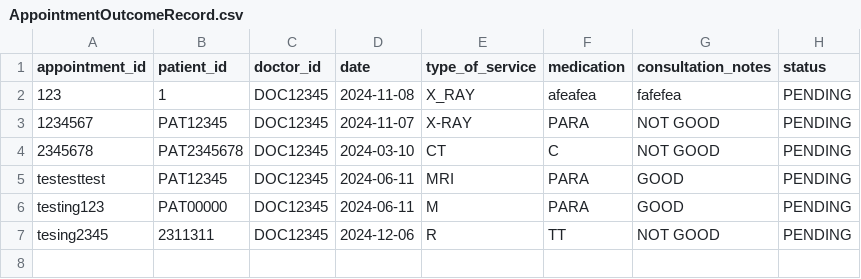
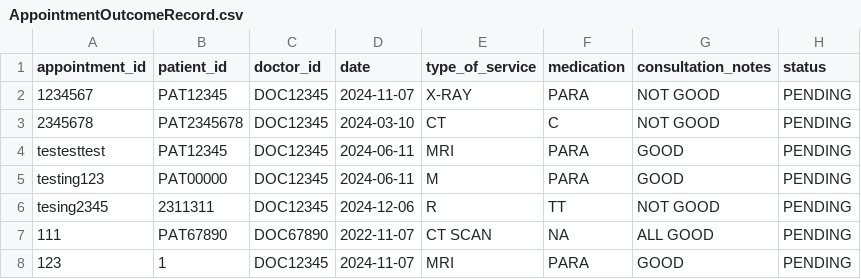
Before and after one commit to RaphelSim/OOP-Project, a CSV file: Database/AppointmentOutcomeRecord.csv, drawn as a sheet.

```diff
--- a/Database/AppointmentOutcomeRecord.csv
+++ b/Database/AppointmentOutcomeRecord.csv
@@ -1,3 +1,2 @@
 appointment_id,patient_id,doctor_id,date,type_of_service,medication,consultation_notes,status
-123,1,DOC12345,2024-11-08,X_RAY,afeafea,fafefea,PENDING
 1234567,PAT12345,DOC12345,2024-11-07,X-RAY,PARA,NOT GOOD,PENDING
@@ -7 +6,3 @@ testing123,PAT00000,DOC12345,2024-06-11,M,PARA,GOOD,PENDING
 tesing2345,2311311,DOC12345,2024-12-06,R,TT,NOT GOOD,PENDING
+111,PAT67890,DOC67890,2022-11-07,CT SCAN,NA,ALL GOOD,PENDING
+123,1,DOC12345,2024-11-07,MRI,PARA,GOOD,PENDING
```
Also changed, not shown: 11 other files.
